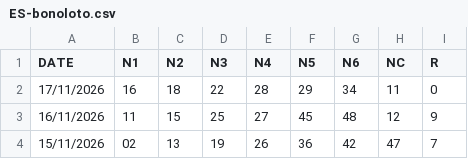
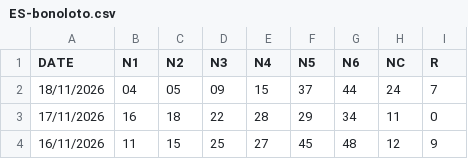
Before and after one commit to jasset75/py-boletus, a CSV file: data/ES-bonoloto.csv, drawn as a sheet; only a part is shown; the shorter side is filled out with more unchanged rows; the diff names each change by its address in the sheet, - before the commit and + after, or states it on an @@ line.

```diff
--- a/data/ES-bonoloto.csv
+++ b/data/ES-bonoloto.csv
+row 2: 18/11/2026 | 04 | 05 | 09 | 15 | 37 | 44 | 24 | 7
```
